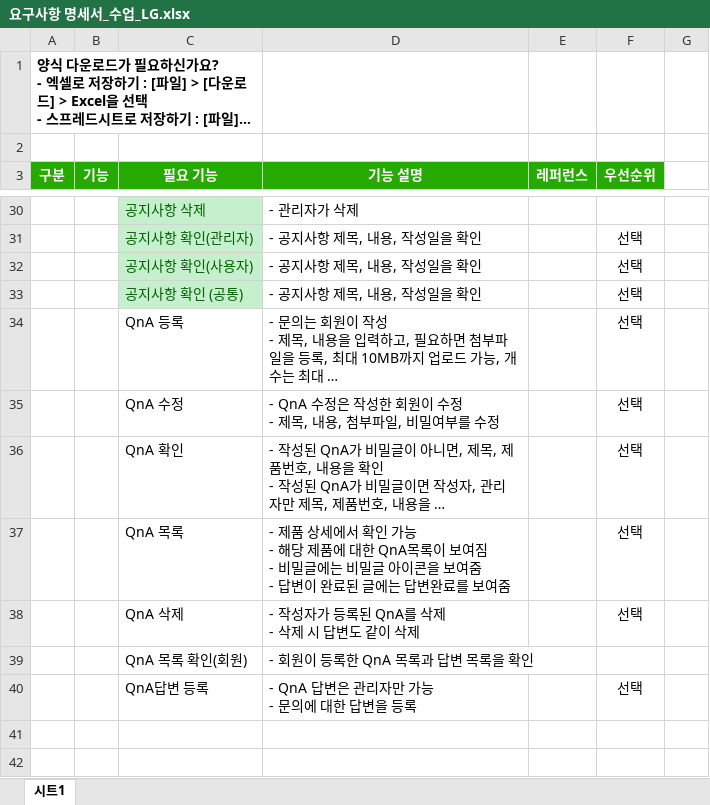
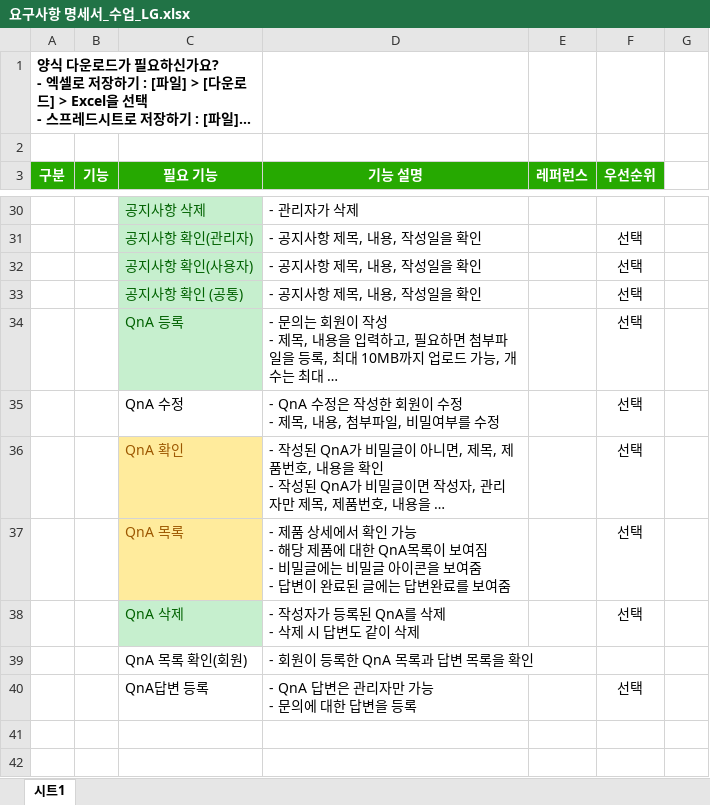
Before and after one commit to foodfor456/java.se, an Excel workbook: site/요구사항 명세서/요구사항 명세서_수업_LG.xlsx, sheet 시트1, drawn as a sheet; only a part is shown, gaps mark what is left out; long unchanged cells end in …; values as stored, in another font and other column widths than the file's, no borders; the diff names each change by its address in the sheet, - before the commit and + after, or states it on an @@ line.

Commit message:
LG : 요구사항 명세서

```diff
--- a/site/요구사항 명세서/요구사항 명세서_수업_LG.xlsx (sheet 시트1)
+++ b/site/요구사항 명세서/요구사항 명세서_수업_LG.xlsx (sheet 시트1)
@@ C34 fill: none → #C6EFCE, text colour: black → #006100 @@
@@ C36:C37 fill: none → #FFEB9C, text colour: black → #9C5700 @@
@@ C38 fill: none → #C6EFCE, text colour: black → #006100 @@
```
